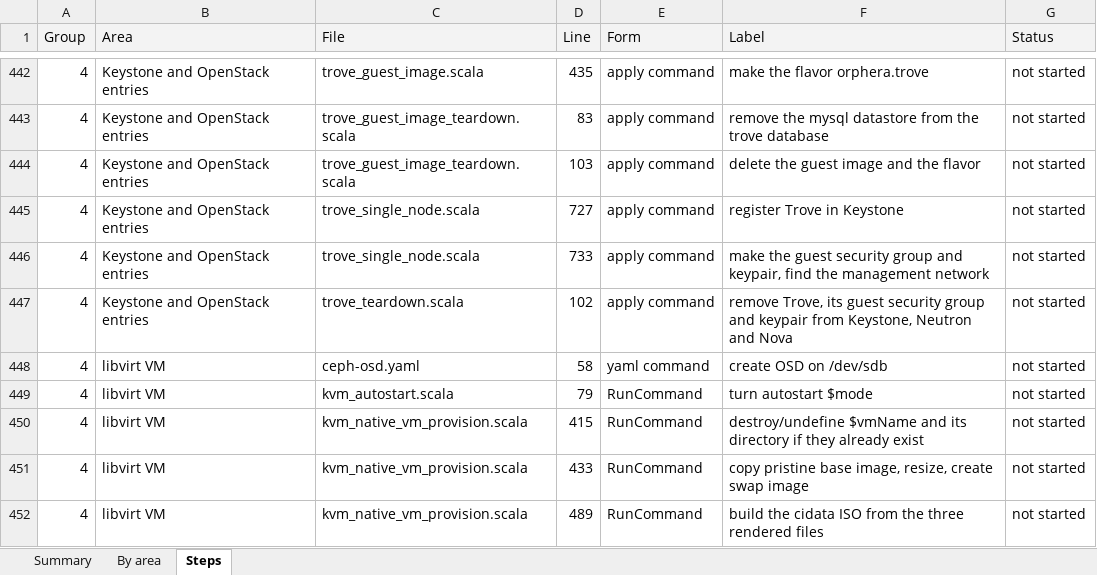
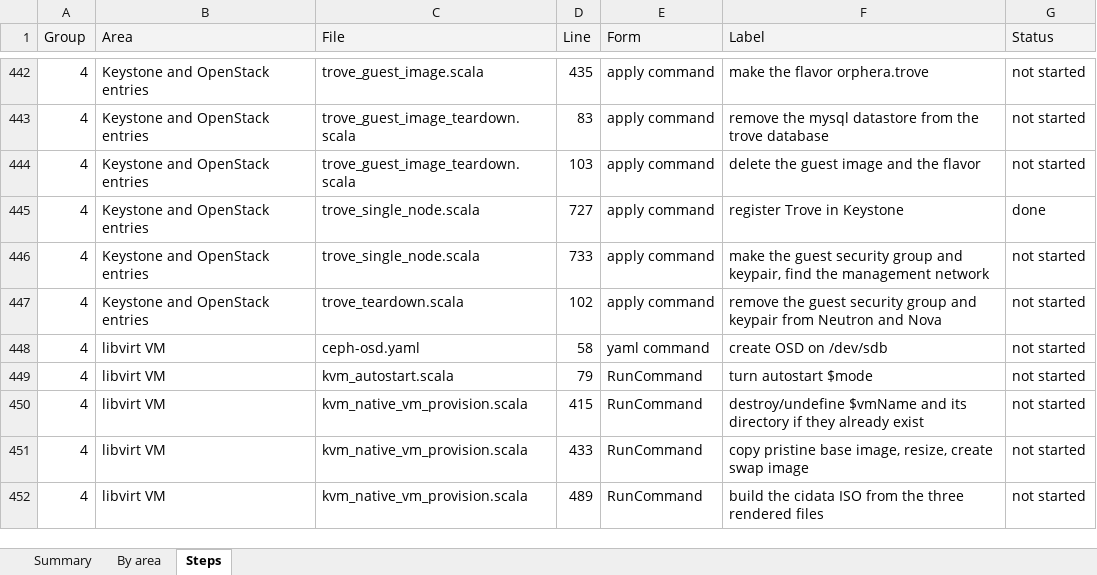
Before and after one commit to ljalbinson/orphera-pkg, an Excel workbook: docs/command-conversion.xlsx, sheet Steps, drawn as a sheet; only a part is shown, gaps mark what is left out; values as stored, in another font and other column widths than the file's, no borders; the diff covers the shown part only; the diff names each change by its address in the sheet, - before the commit and + after, or states it on an @@ line.

```diff
--- a/docs/command-conversion.xlsx (sheet Steps)
+++ b/docs/command-conversion.xlsx (sheet Steps)
-G445 (Status): not started
+G445 (Status): done
-F447 (Label): remove Trove, its guest security group and keypair from Keystone, Neutron and…
+F447 (Label): remove the guest security group and keypair from Neutron and…
```
Also changed, not shown: 3 added rows and 6 edited cells elsewhere in this sheet, sheet Summary, 13 other files.
